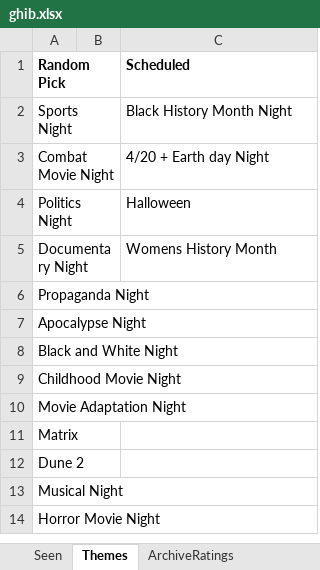
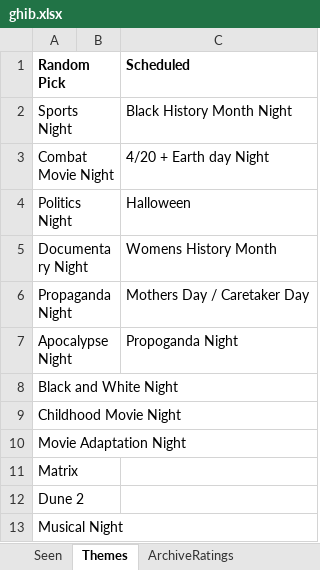
Before and after one commit to CalmingAgent/movieNight, an Excel workbook: ghib.xlsx, sheet Themes, drawn as a sheet; only a part is shown; the shorter side is filled out with more unchanged rows; values as stored, in another font and other column widths than the file's, no borders; charts and pictures not drawn; the diff names each change by its address in the sheet, - before the commit and + after, or states it on an @@ line.

```diff
--- a/ghib.xlsx (sheet Themes)
+++ b/ghib.xlsx (sheet Themes)
-C6 (Scheduled): (empty)
+C6 (Scheduled): Mothers Day / Caretaker Day
-C7 (Scheduled): (empty)
+C7 (Scheduled): Propoganda Night
```
Also changed, not shown: sheet Seen, other sheet tabs, charts or pictures, 2 other files.
